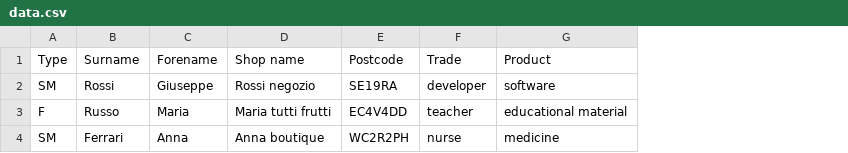
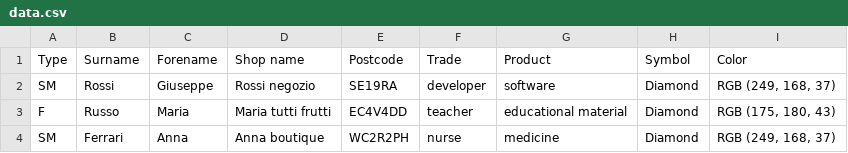
Before and after one commit to MatteoWebDeveloper/googlemap-automate-map-creation, a CSV file: sample_data/data.csv, drawn as a sheet; the diff names each change by its address in the sheet, - before the commit and + after, or states it on an @@ line.

Commit message:
code refactoring, added mock UI setup, icon and color instructions

```diff
--- a/sample_data/data.csv
+++ b/sample_data/data.csv
+column H (Symbol), rows 2-4: all Diamond
+column I (Color), rows 2-4: RGB (249, 168, 37) | RGB (175, 180, 43) | RGB (249, 168, 37)
```
Also changed, not shown: 15 other files.
